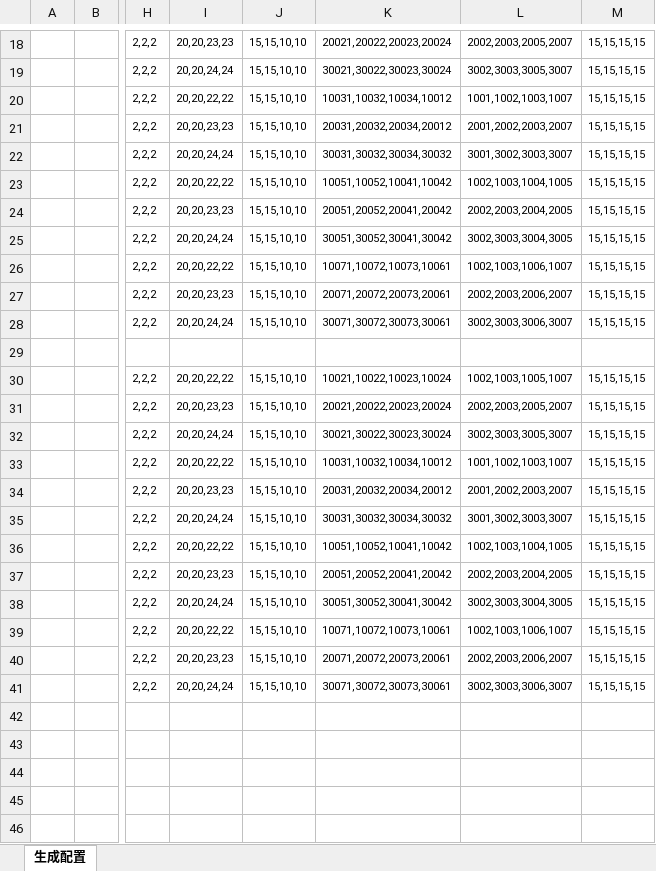
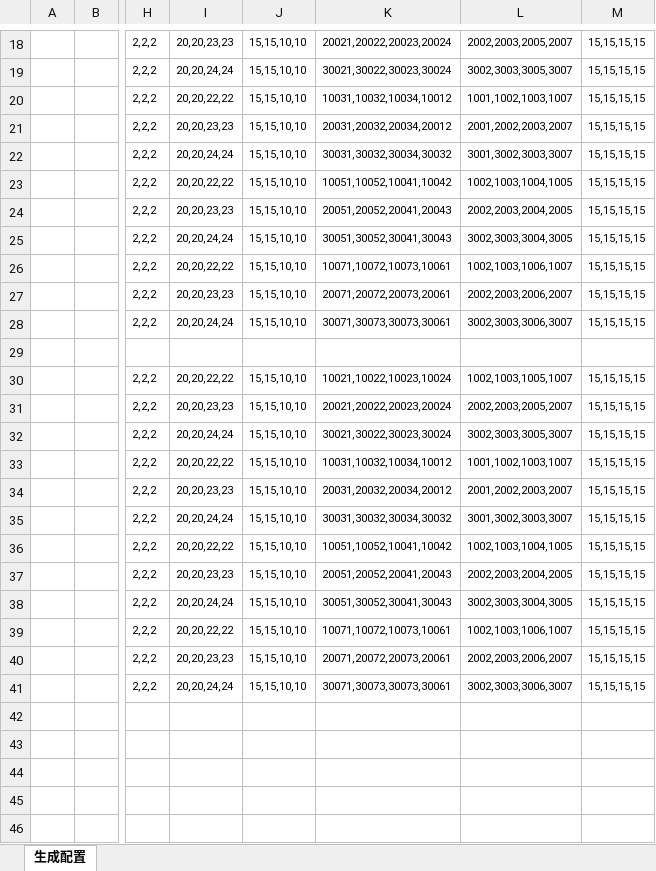
Before and after one commit to wokanjianyang/legend2, an Excel workbook: Excel/GiftPackPet.xlsx, sheet 生成配置, drawn as a sheet; only a part is shown, gaps mark what is left out; values as stored, in another font and other column widths than the file's, no borders; the diff names each change by its address in the sheet, - before the commit and + after, or states it on an @@ line.

```diff
--- a/Excel/GiftPackPet.xlsx (sheet 生成配置)
+++ b/Excel/GiftPackPet.xlsx (sheet 生成配置)
-K24: 20051,20052,20041,20042
+K24: 20051,20052,20041,20043
-K25: 30051,30052,30041,30042
+K25: 30051,30052,30041,30043
-K28: 30071,30072,30073,30061
+K28: 30071,30073,30073,30061
-K37: 20051,20052,20041,20042
+K37: 20051,20052,20041,20043
-K38: 30051,30052,30041,30042
+K38: 30051,30052,30041,30043
-K41: 30071,30072,30073,30061
+K41: 30071,30073,30073,30061
```
Also changed, not shown: 4 other files.
